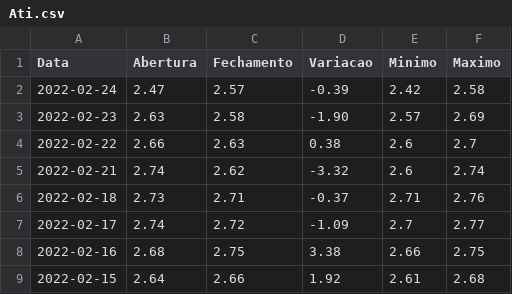
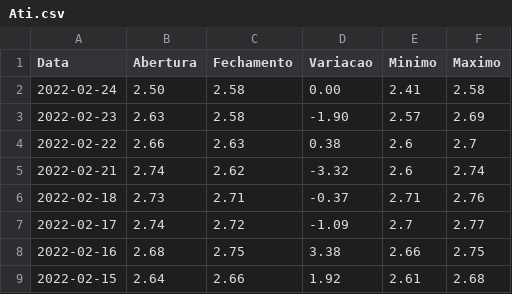
Before and after one commit to AlessandroPTSN/Ativo_Ibovespa, a CSV file: Ati.csv, drawn as a sheet; only a part is shown.

Commit message:
Update Ati.csv

```diff
--- a/Ati.csv
+++ b/Ati.csv
@@ -1,3 +1,3 @@
 "Data","Abertura","Fechamento","Variacao","Minimo","Maximo"
-2022-02-24,"2.47","2.57","-0.39","2.42","2.58"
+2022-02-24,"2.50","2.58","0.00","2.41","2.58"
 2022-02-23,"2.63","2.58","-1.90","2.57","2.69"
```
